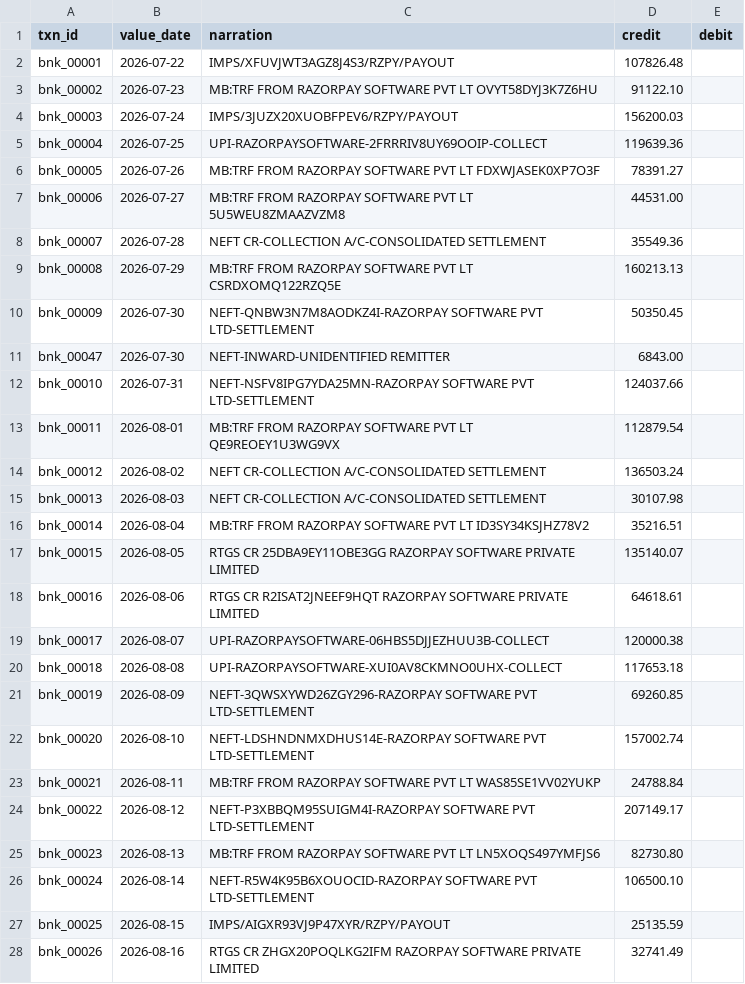
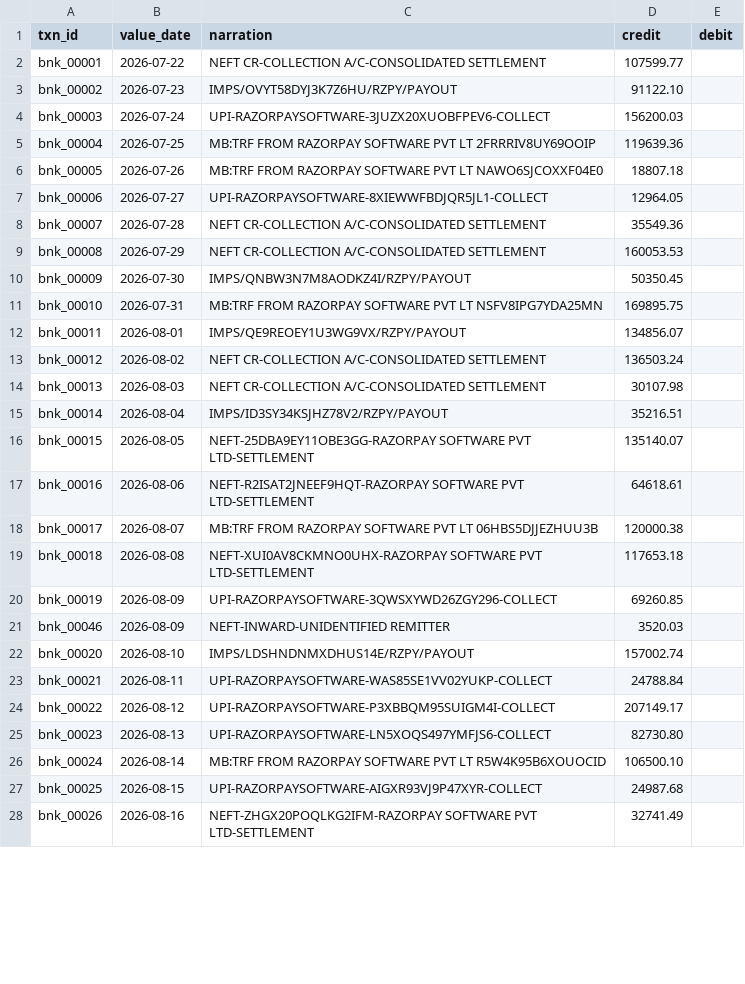
Before and after one commit to Jaderunner21/paisa_rzp, a CSV file: data/bank_statement.csv, drawn as a sheet; only a part is shown; the diff covers the shown part only.

```diff
--- a/data/bank_statement.csv
+++ b/data/bank_statement.csv
@@ -1,28 +1,28 @@
 txn_id,value_date,narration,credit,debit
-bnk_00001,2026-07-22,IMPS/XFUVJWT3AGZ8J4S3/RZPY/PAYOUT,107826.48,
-bnk_00002,2026-07-23,MB:TRF FROM RAZORPAY SOFTWARE PVT LT OVYT58DYJ3K7Z6HU,91122.10,
-bnk_00003,2026-07-24,IMPS/3JUZX20XUOBFPEV6/RZPY/PAYOUT,156200.03,
-bnk_00004,2026-07-25,UPI-RAZORPAYSOFTWARE-2FRRRIV8UY69OOIP-COLLECT,119639.36,
-bnk_00005,2026-07-26,MB:TRF FROM RAZORPAY SOFTWARE PVT LT FDXWJASEK0XP7O3F,78391.27,
-bnk_00006,2026-07-27,MB:TRF FROM RAZORPAY SOFTWARE PVT LT 5U5WEU8ZMAAZVZM8,44531.00,
+bnk_00001,2026-07-22,NEFT CR-COLLECTION A/C-CONSOLIDATED SETTLEMENT,107599.77,
+bnk_00002,2026-07-23,IMPS/OVYT58DYJ3K7Z6HU/RZPY/PAYOUT,91122.10,
+bnk_00003,2026-07-24,UPI-RAZORPAYSOFTWARE-3JUZX20XUOBFPEV6-COLLECT,156200.03,
+bnk_00004,2026-07-25,MB:TRF FROM RAZORPAY SOFTWARE PVT LT 2FRRRIV8UY69OOIP,119639.36,
+bnk_00005,2026-07-26,MB:TRF FROM RAZORPAY SOFTWARE PVT LT NAWO6SJCOXXF04E0,18807.18,
+bnk_00006,2026-07-27,UPI-RAZORPAYSOFTWARE-8XIEWWFBDJQR5JL1-COLLECT,12964.05,
 bnk_00007,2026-07-28,NEFT CR-COLLECTION A/C-CONSOLIDATED SETTLEMENT,35549.36,
-bnk_00008,2026-07-29,MB:TRF FROM RAZORPAY SOFTWARE PVT LT CSRDXOMQ122RZQ5E,160213.13,
-bnk_00009,2026-07-30,NEFT-QNBW3N7M8AODKZ4I-RAZORPAY SOFTWARE PVT LTD-SETTLEMENT,50350.45,
-bnk_00047,2026-07-30,NEFT-INWARD-UNIDENTIFIED REMITTER,6843.00,
-bnk_00010,2026-07-31,NEFT-NSFV8IPG7YDA25MN-RAZORPAY SOFTWARE PVT LTD-SETTLEMENT,124037.66,
-bnk_00011,2026-08-01,MB:TRF FROM RAZORPAY SOFTWARE PVT LT QE9REOEY1U3WG9VX,112879.54,
+bnk_00008,2026-07-29,NEFT CR-COLLECTION A/C-CONSOLIDATED SETTLEMENT,160053.53,
+bnk_00009,2026-07-30,IMPS/QNBW3N7M8AODKZ4I/RZPY/PAYOUT,50350.45,
+bnk_00010,2026-07-31,MB:TRF FROM RAZORPAY SOFTWARE PVT LT NSFV8IPG7YDA25MN,169895.75,
+bnk_00011,2026-08-01,IMPS/QE9REOEY1U3WG9VX/RZPY/PAYOUT,134856.07,
 bnk_00012,2026-08-02,NEFT CR-COLLECTION A/C-CONSOLIDATED SETTLEMENT,136503.24,
 bnk_00013,2026-08-03,NEFT CR-COLLECTION A/C-CONSOLIDATED SETTLEMENT,30107.98,
-bnk_00014,2026-08-04,MB:TRF FROM RAZORPAY SOFTWARE PVT LT ID3SY34KSJHZ78V2,35216.51,
-bnk_00015,2026-08-05,RTGS CR 25DBA9EY11OBE3GG RAZORPAY SOFTWARE PRIVATE LIMITED,135140.07,
-bnk_00016,2026-08-06,RTGS CR R2ISAT2JNEEF9HQT RAZORPAY SOFTWARE PRIVATE LIMITED,64618.61,
-bnk_00017,2026-08-07,UPI-RAZORPAYSOFTWARE-06HBS5DJJEZHUU3B-COLLECT,120000.38,
-bnk_00018,2026-08-08,UPI-RAZORPAYSOFTWARE-XUI0AV8CKMNO0UHX-COLLECT,117653.18,
-bnk_00019,2026-08-09,NEFT-3QWSXYWD26ZGY296-RAZORPAY SOFTWARE PVT LTD-SETTLEMENT,69260.85,
-bnk_00020,2026-08-10,NEFT-LDSHNDNMXDHUS14E-RAZORPAY SOFTWARE PVT LTD-SETTLEMENT,157002.74,
-bnk_00021,2026-08-11,MB:TRF FROM RAZORPAY SOFTWARE PVT LT WAS85SE1VV02YUKP,24788.84,
-bnk_00022,2026-08-12,NEFT-P3XBBQM95SUIGM4I-RAZORPAY SOFTWARE PVT LTD-SETTLEMENT,207149.17,
-bnk_00023,2026-08-13,MB:TRF FROM RAZORPAY SOFTWARE PVT LT LN5XOQS497YMFJS6,82730.80,
-bnk_00024,2026-08-14,NEFT-R5W4K95B6XOUOCID-RAZORPAY SOFTWARE PVT LTD-SETTLEMENT,106500.10,
-bnk_00025,2026-08-15,IMPS/AIGXR93VJ9P47XYR/RZPY/PAYOUT,25135.59,
-bnk_00026,2026-08-16,RTGS CR ZHGX20POQLKG2IFM RAZORPAY SOFTWARE PRIVATE LIMITED,32741.49,
+bnk_00014,2026-08-04,IMPS/ID3SY34KSJHZ78V2/RZPY/PAYOUT,35216.51,
+bnk_00015,2026-08-05,NEFT-25DBA9EY11OBE3GG-RAZORPAY SOFTWARE PVT LTD-SETTLEMENT,135140.07,
+bnk_00016,2026-08-06,NEFT-R2ISAT2JNEEF9HQT-RAZORPAY SOFTWARE PVT LTD-SETTLEMENT,64618.61,
+bnk_00017,2026-08-07,MB:TRF FROM RAZORPAY SOFTWARE PVT LT 06HBS5DJJEZHUU3B,120000.38,
+bnk_00018,2026-08-08,NEFT-XUI0AV8CKMNO0UHX-RAZORPAY SOFTWARE PVT LTD-SETTLEMENT,117653.18,
+bnk_00019,2026-08-09,UPI-RAZORPAYSOFTWARE-3QWSXYWD26ZGY296-COLLECT,69260.85,
+bnk_00046,2026-08-09,NEFT-INWARD-UNIDENTIFIED REMITTER,3520.03,
+bnk_00020,2026-08-10,IMPS/LDSHNDNMXDHUS14E/RZPY/PAYOUT,157002.74,
+bnk_00021,2026-08-11,UPI-RAZORPAYSOFTWARE-WAS85SE1VV02YUKP-COLLECT,24788.84,
+bnk_00022,2026-08-12,UPI-RAZORPAYSOFTWARE-P3XBBQM95SUIGM4I-COLLECT,207149.17,
+bnk_00023,2026-08-13,UPI-RAZORPAYSOFTWARE-LN5XOQS497YMFJS6-COLLECT,82730.80,
+bnk_00024,2026-08-14,MB:TRF FROM RAZORPAY SOFTWARE PVT LT R5W4K95B6XOUOCID,106500.10,
+bnk_00025,2026-08-15,UPI-RAZORPAYSOFTWARE-AIGXR93VJ9P47XYR-COLLECT,24987.68,
+bnk_00026,2026-08-16,NEFT-ZHGX20POQLKG2IFM-RAZORPAY SOFTWARE PVT LTD-SETTLEMENT,32741.49,
```
Also changed, not shown: 1 added row, 1 removed row and 18 edited cells elsewhere in this file, 10 other files.
